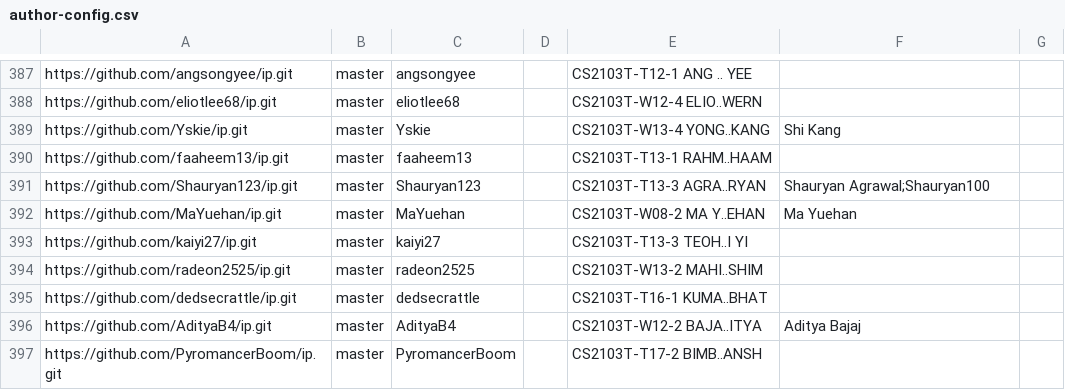
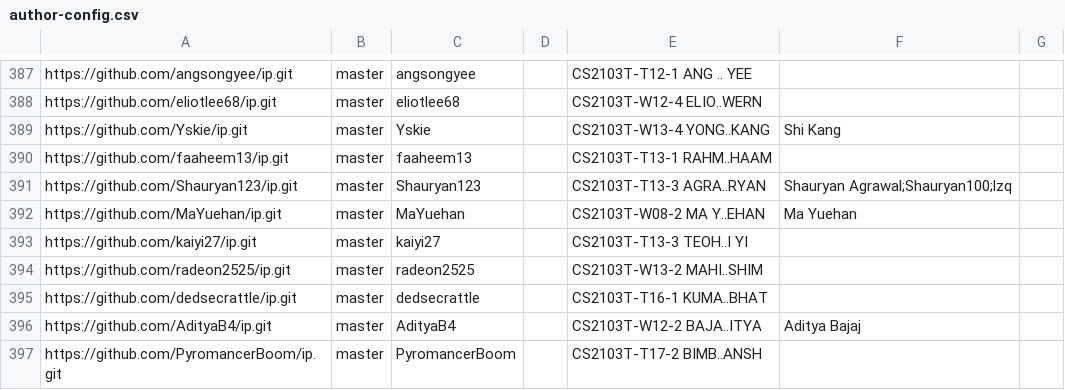
Before and after one commit to nus-cs2103-AY2324S2/ip-dashboard, a CSV file: configs/author-config.csv, drawn as a sheet; only a part is shown, gaps mark what is left out.

Commit message:
Update configs

```diff
--- a/configs/author-config.csv
+++ b/configs/author-config.csv
@@ -390,3 +390,3 @@ https://github.com/Yskie/ip.git,master,Yskie,,CS2103T-W13-4 YONG..KANG,Shi Kang,
 https://github.com/faaheem13/ip.git,master,faaheem13,,CS2103T-T13-1 RAHM..HAAM,,
-https://github.com/Shauryan123/ip.git,master,Shauryan123,,CS2103T-T13-3 AGRA..RYAN,Shauryan Agrawal;Shauryan100,
+https://github.com/Shauryan123/ip.git,master,Shauryan123,,CS2103T-T13-3 AGRA..RYAN,Shauryan Agrawal;Shauryan100;lzq,
 https://github.com/MaYuehan/ip.git,master,MaYuehan,,CS2103T-W08-2 MA Y..EHAN,Ma Yuehan,
```
